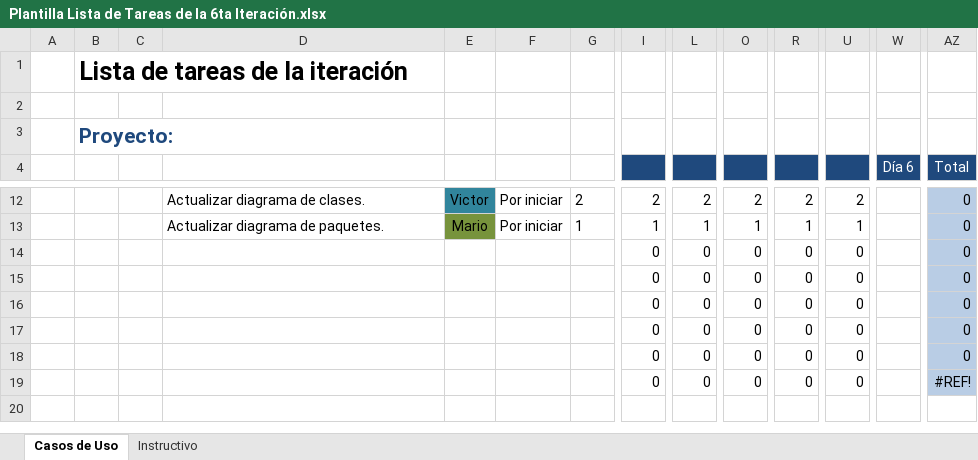
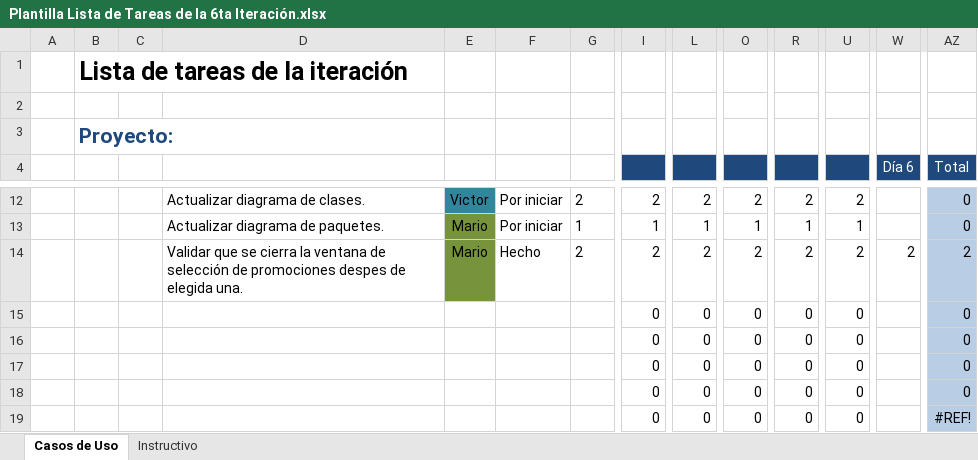
Before and after one commit to Senzho/DesarrolloSoftwareISO, an Excel workbook: Plantillas/Plantilla Lista de Tareas de la 6ta Iteración.xlsx, sheet Casos de Uso, drawn as a sheet; only a part is shown, gaps mark what is left out; values as stored, in another font and other column widths than the file's, no borders; the diff names each change by its address in the sheet, - before the commit and + after, or states it on an @@ line.

Commit message:
Se modifica y valida la implementacion del caso de uso registrar pago alumno
Se corrige la seleccion de promociones en el caso de uso registrar pago de alumno

```diff
--- a/Plantillas/Plantilla Lista de Tareas de la 6ta Iteración.xlsx (sheet Casos de Uso)
+++ b/Plantillas/Plantilla Lista de Tareas de la 6ta Iteración.xlsx (sheet Casos de Uso)
-D14: (empty)
+D14: Validar que se cierra la ventana de selección de promociones despes de elegida una.
-E14: (empty)
+E14: Mario
-E14 fill: none
+E14 fill: #77933C
-F14: (empty)
+F14: Hecho
-G14: (empty)
+G14: 2
-I14: 0
+I14: 2
-L14: 0
+L14: 2
-O14: 0
+O14: 2
-R14: 0
+R14: 2
-U14: 0
+U14: 2
-W14 (Día 6): (empty)
+W14 (Día 6): 2
-AZ14 (Total): 0
+AZ14 (Total): 2
```
Also changed, not shown: Plantillas/Plantilla de Casos de Uso.xlsx, 2 other files.
